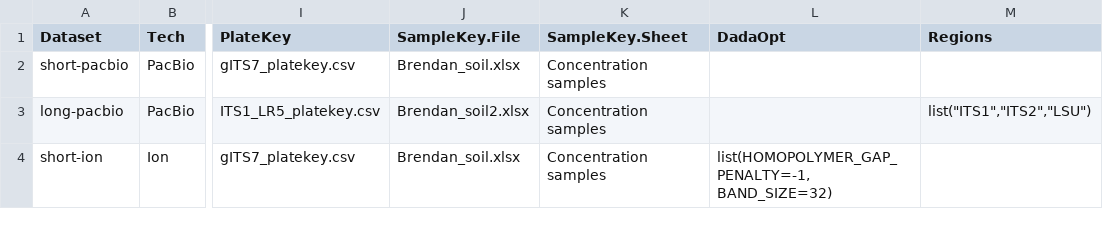
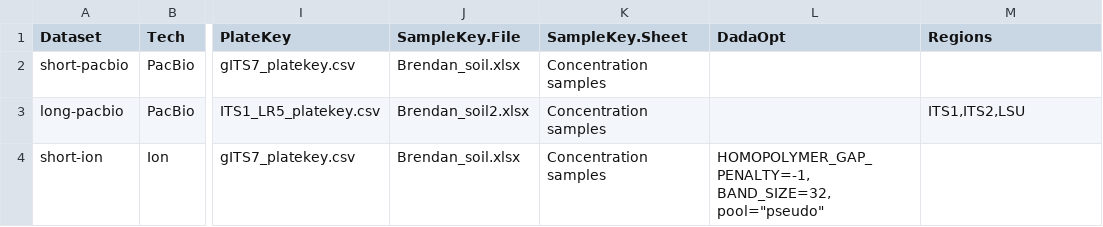
Before and after one commit to oueme-fungi/oueme-fungi-transect, a CSV file: data/lab_setup/datasets.csv, drawn as a sheet; only a part is shown, gaps mark what is left out; the diff names each change by its address in the sheet, - before the commit and + after, or states it on an @@ line.

Commit message:
change parsing of list fields in datasets.csv; avoid use of setDadaOpt (because it fails)

```diff
--- a/data/lab_setup/datasets.csv
+++ b/data/lab_setup/datasets.csv
-M3 (Regions): list("ITS1","ITS2","LSU")
+M3 (Regions): ITS1,ITS2,LSU
-L4 (DadaOpt): list(HOMOPOLYMER_GAP_PENALTY=-1, BAND_SIZE=32)
+L4 (DadaOpt): HOMOPOLYMER_GAP_PENALTY=-1, BAND_SIZE=32, pool="pseudo"
```
Also changed, not shown: 3 other files.
